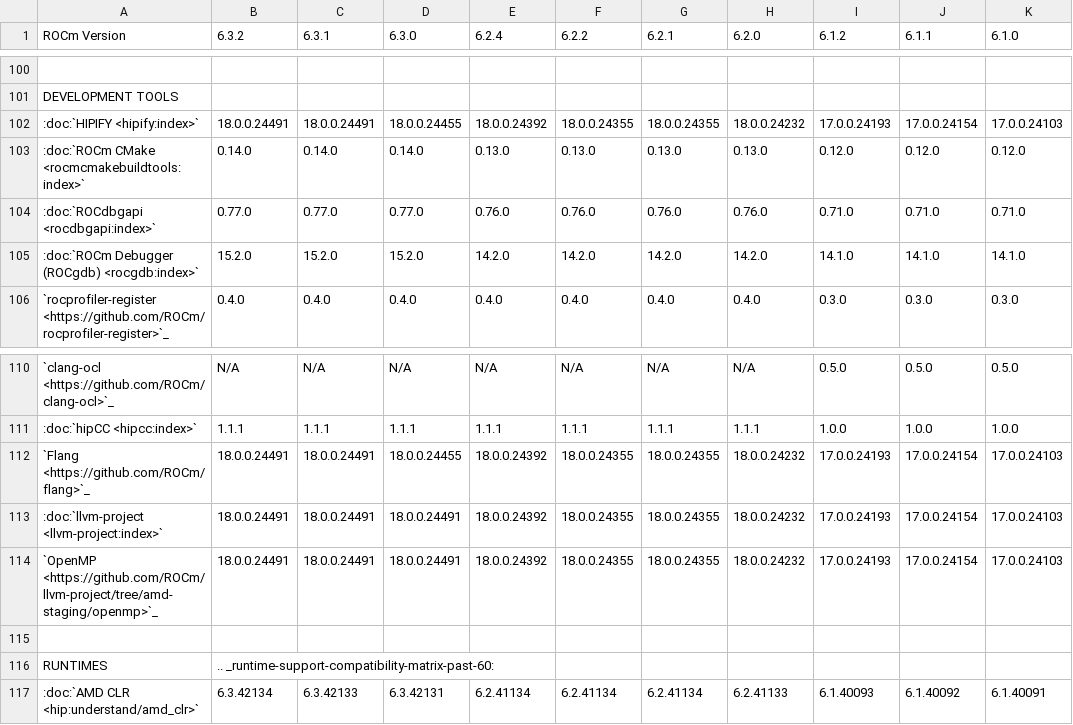
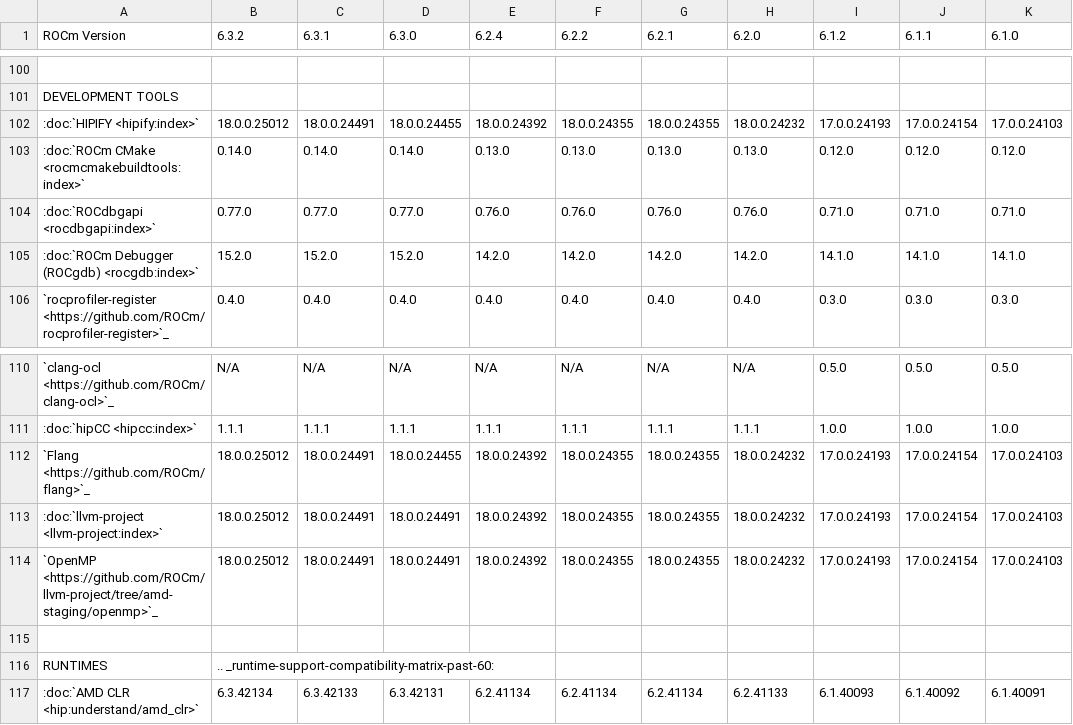
Before and after one commit to hanzoai/ROCm, a CSV file: docs/compatibility/compatibility-matrix-historical-6.0.csv, drawn as a sheet; only a part is shown, gaps mark what is left out; the diff names each change by its address in the sheet, - before the commit and + after, or states it on an @@ line.

Commit message:
Quick updates to RN and compatibility matrix (#286)

```diff
--- a/docs/compatibility/compatibility-matrix-historical-6.0.csv
+++ b/docs/compatibility/compatibility-matrix-historical-6.0.csv
-B102 (6.3.2): 18.0.0.24491
+B102 (6.3.2): 18.0.0.25012
-B112:B114 (6.3.2): 18.0.0.24491
+B112:B114 (6.3.2): 18.0.0.25012
```
Also changed, not shown: 3 other files.
